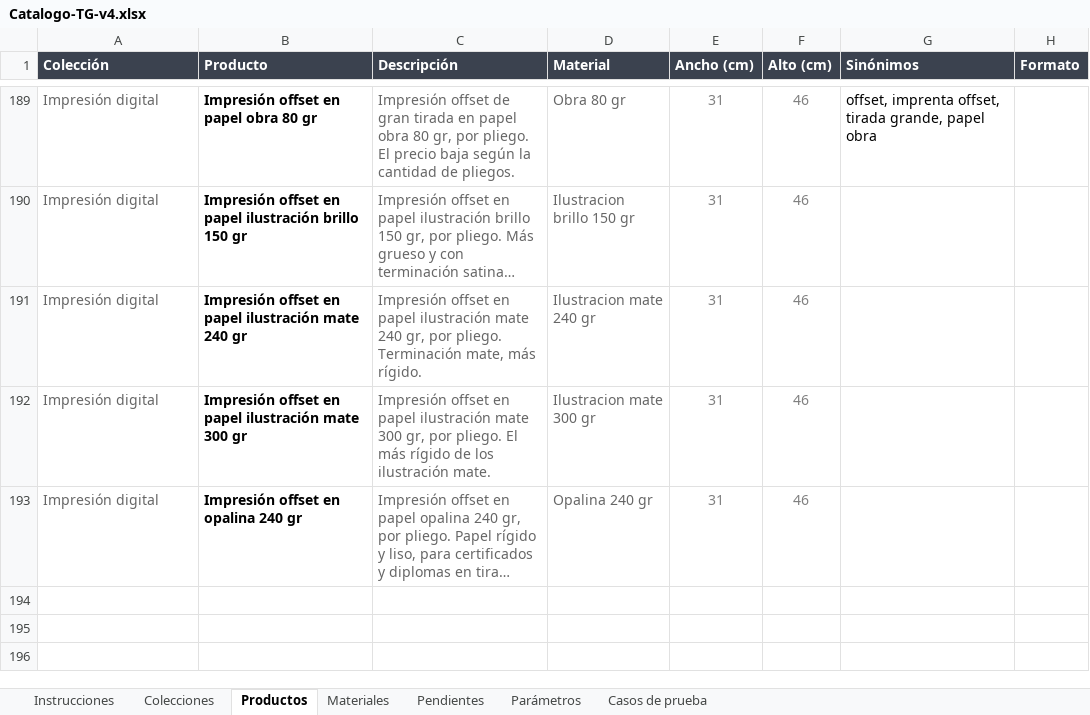
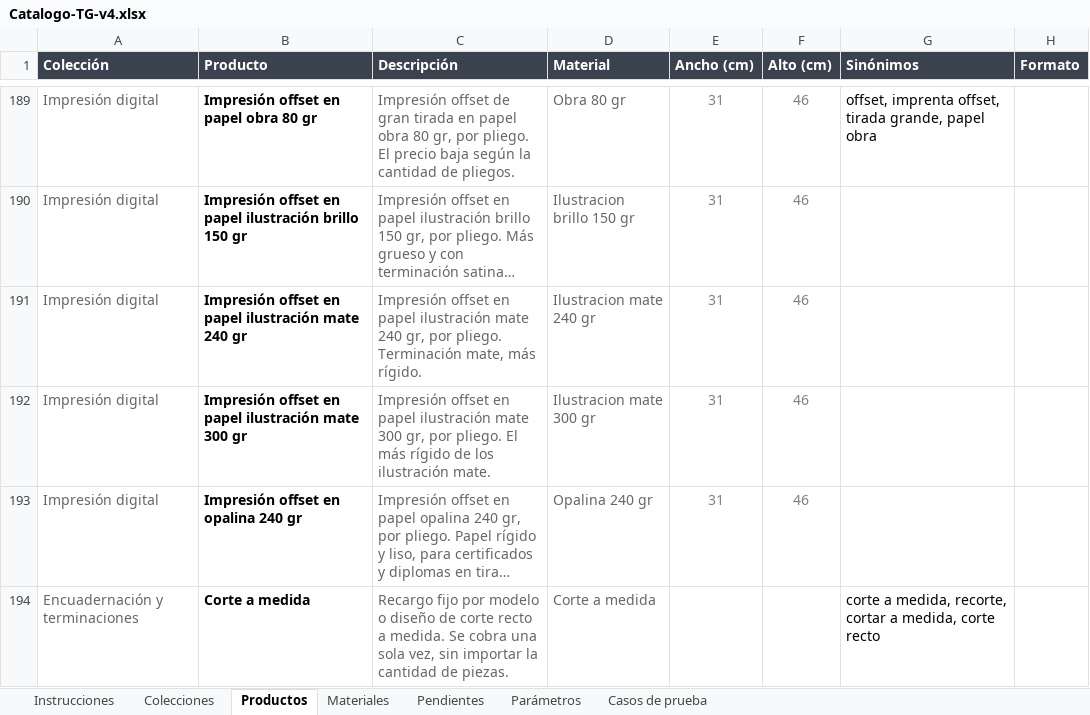
Before and after one commit to MartinFernandezSantia/AI-OS, an Excel workbook: project-context/TerminalGrafica/whatsapp-rag/Catalogo-TG-v4.xlsx, sheet Productos, drawn as a sheet; only a part is shown, gaps mark what is left out; long unchanged cells end in …; values as stored, in another font and other column widths than the file's, no borders; the diff names each change by its address in the sheet, - before the commit and + after, or states it on an @@ line.

Commit message:
feat(tg-cotizador): modo de cobro 'fijo' — recargo por diseño (corte a medida)
Un monto unico que no depende de la cantidad. Cubre el recargo por
modelo/diseno de corte que vivia en Pendientes y derivaba a mail.

Motor: modoDe() suma el prefijo 'modelo' (unidad 'modelo de corte') en sus
3 copias, CASOS_MODO cubre el par + el typo defensivo 'modelado'->otro, y
cotizar() tiene una rama 'fijo' que toma el precio del unico tramo e ignora
la cantidad (unidades_cobradas: 1, mismo shape de salida). El guard de
medida lo exime: un recargo no tiene tamano.

Excel: alta de 'Corte a medida' en Materiales (modelo de corte, .000,
Sin minimo por trabajo = si por ser un agregado), producto en
Encuadernacion y terminaciones, 3 casos (1/8/50 piezas -> .000 los tres)
y retiro de las 2 filas de Pendientes.

Chunk: lineasMotor() explica que el precio no depende de la cantidad, y el
rotulo de la lista pasa a 'Productos:' (un recargo no tiene medidas).

Verificado: 134/134 casos (131 + 3), validar-catalogo sin errores, chunk
de Corte a medida correcto.

```diff
--- a/project-context/TerminalGrafica/whatsapp-rag/Catalogo-TG-v4.xlsx (sheet Productos)
+++ b/project-context/TerminalGrafica/whatsapp-rag/Catalogo-TG-v4.xlsx (sheet Productos)
+row 194: Encuadernación y terminaciones | Corte a medida | Recargo fijo por modelo o diseño de corte recto a medida. Se cobra una sola vez, sin importar la cantidad de piezas. | Corte a medida |  |  | corte a medida, recorte, cortar a medida, corte recto
```
Also changed, not shown: sheet Casos de prueba, sheet Pendientes, sheet Materiales, 7 other files.
